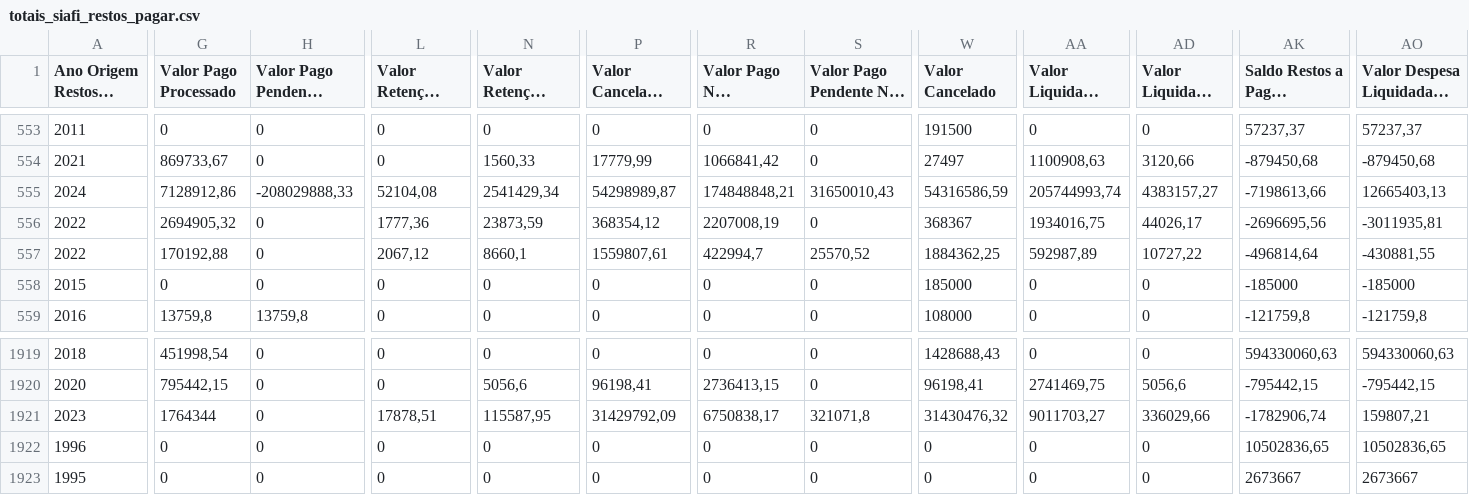
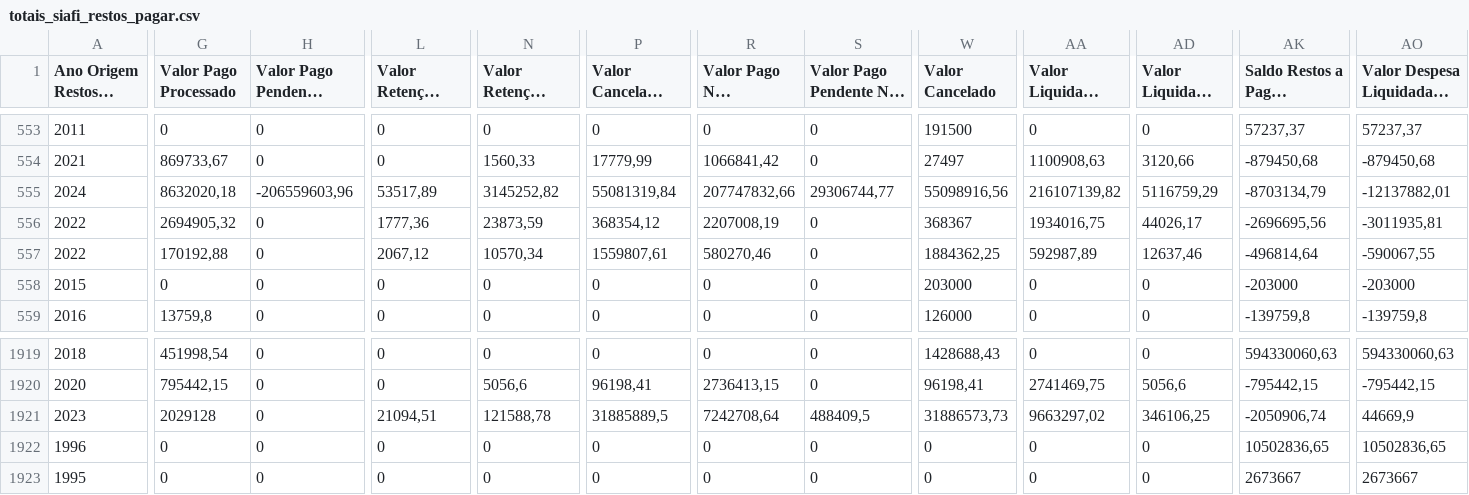
Before and after one commit to splor-mg/dados-totais-armazem-siafi, a CSV file: data-raw/totais_siafi_restos_pagar.csv, drawn as a sheet; only a part is shown, gaps mark what is left out; long unchanged cells end in …; the diff covers the shown part only; the diff names each change by its address in the sheet, - before the commit and + after, or states it on an @@ line.

```diff
--- a/data-raw/totais_siafi_restos_pagar.csv
+++ b/data-raw/totais_siafi_restos_pagar.csv
-G555 (Valor Pago Processado): 7128912,86
+G555 (Valor Pago Processado): 8632020,18
-H555 (Valor Pago Pendente Processado): -208029888,33
+H555 (Valor Pago Pendente Processado): -206559603,96
-L555 (Valor Retenção Processado): 52104,08
+L555 (Valor Retenção Processado): 53517,89
-N555 (Valor Retenção Não Processado): 2541429,34
+N555 (Valor Retenção Não Processado): 3145252,82
-P555 (Valor Cancelado Não Processado): 54298989,87
+P555 (Valor Cancelado Não Processado): 55081319,84
-R555 (Valor Pago Não Processado): 174848848,21
+R555 (Valor Pago Não Processado): 207747832,66
-S555: 31650010,43
+S555: 29306744,77
-W555 (Valor Cancelado): 54316586,59
+W555 (Valor Cancelado): 55098916,56
-AA555 (Valor Liquidado Bruto): 205744993,74
+AA555 (Valor Liquidado Bruto): 216107139,82
-AD555 (Valor Liquidado Retido): 4383157,27
+AD555 (Valor Liquidado Retido): 5116759,29
-AK555 (Saldo Restos a Pagar Processado): -7198613,66
+AK555 (Saldo Restos a Pagar Processado): -8703134,79
-AO555 (Valor Despesa Liquidada a Pagar): 12665403,13
+AO555 (Valor Despesa Liquidada a Pagar): -12137882,01
-N557 (Valor Retenção Não Processado): 8660,1
+N557 (Valor Retenção Não Processado): 10570,34
-R557 (Valor Pago Não Processado): 422994,7
+R557 (Valor Pago Não Processado): 580270,46
-S557: 25570,52
+S557: 0
-AD557 (Valor Liquidado Retido): 10727,22
+AD557 (Valor Liquidado Retido): 12637,46
-AO557 (Valor Despesa Liquidada a Pagar): -430881,55
+AO557 (Valor Despesa Liquidada a Pagar): -590067,55
-W558 (Valor Cancelado): 185000
+W558 (Valor Cancelado): 203000
-AK558 (Saldo Restos a Pagar Processado): -185000
+AK558 (Saldo Restos a Pagar Processado): -203000
-AO558 (Valor Despesa Liquidada a Pagar): -185000
+AO558 (Valor Despesa Liquidada a Pagar): -203000
-H559 (Valor Pago Pendente Processado): 13759,8
+H559 (Valor Pago Pendente Processado): 0
-W559 (Valor Cancelado): 108000
+W559 (Valor Cancelado): 126000
-AK559 (Saldo Restos a Pagar Processado): -121759,8
+AK559 (Saldo Restos a Pagar Processado): -139759,8
-AO559 (Valor Despesa Liquidada a Pagar): -121759,8
+AO559 (Valor Despesa Liquidada a Pagar): -139759,8
-G1921 (Valor Pago Processado): 1764344
+G1921 (Valor Pago Processado): 2029128
-L1921 (Valor Retenção Processado): 17878,51
+L1921 (Valor Retenção Processado): 21094,51
-N1921 (Valor Retenção Não Processado): 115587,95
+N1921 (Valor Retenção Não Processado): 121588,78
-P1921 (Valor Cancelado Não Processado): 31429792,09
+P1921 (Valor Cancelado Não Processado): 31885889,5
-R1921 (Valor Pago Não Processado): 6750838,17
+R1921 (Valor Pago Não Processado): 7242708,64
-S1921: 321071,8
+S1921: 488409,5
-W1921 (Valor Cancelado): 31430476,32
+W1921 (Valor Cancelado): 31886573,73
-AA1921 (Valor Liquidado Bruto): 9011703,27
+AA1921 (Valor Liquidado Bruto): 9663297,02
-AD1921 (Valor Liquidado Retido): 336029,66
+AD1921 (Valor Liquidado Retido): 346106,25
-AK1921 (Saldo Restos a Pagar Processado): -1782906,74
+AK1921 (Saldo Restos a Pagar Processado): -2050906,74
-AO1921 (Valor Despesa Liquidada a Pagar): 159807,21
+AO1921 (Valor Despesa Liquidada a Pagar): 44669,9
```
Also changed, not shown: 21 edited cells elsewhere in this file, data-raw/totais_siafi_execucao_cota_current.csv, data-raw/totais_siafi_execucao_current.csv, 4 other files.
